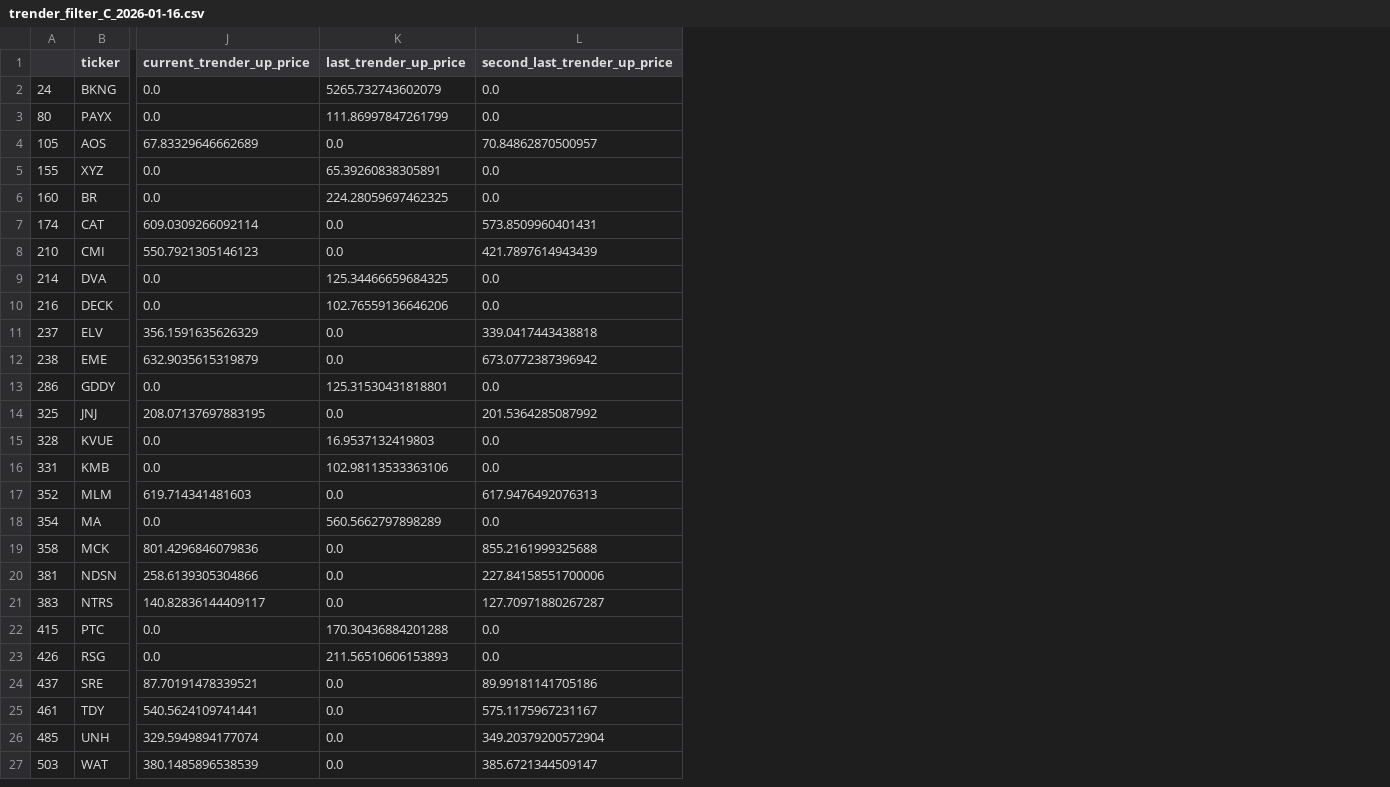
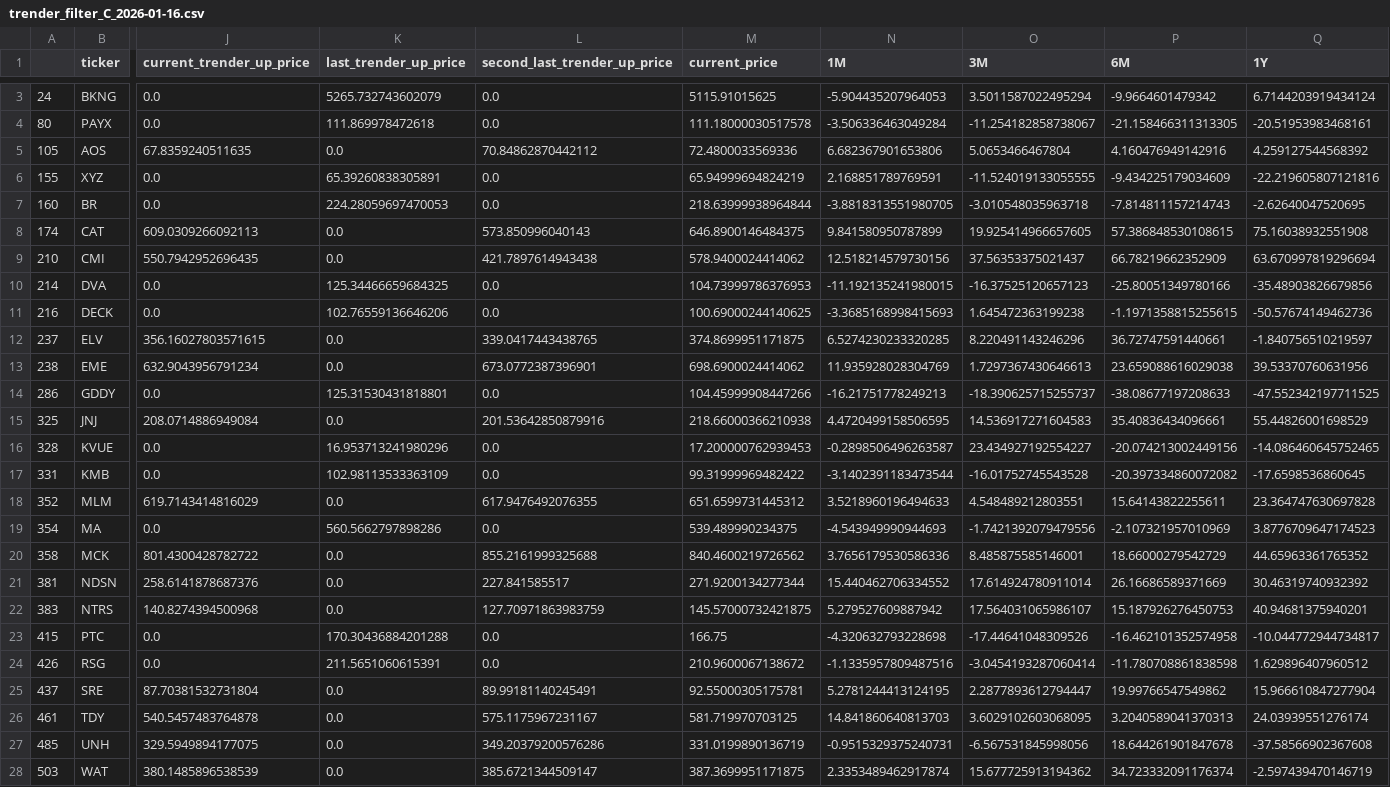
Before and after one commit to kckwok/rs-log, a CSV file: output/trender_filter_C_2026-01-16.csv, drawn as a sheet; only a part is shown, gaps mark what is left out; addresses are those after the commit; the diff covers the shown part only; the diff names each change by its address in the sheet, - before the commit and + after, or states it on an @@ line.

```diff
--- a/output/trender_filter_C_2026-01-16.csv
+++ b/output/trender_filter_C_2026-01-16.csv
+column M (current_price), rows 3-28: 5115.91015625 | 111.18000030517578 | 72.4800033569336 | 65.94999694824219 | 218.63999938964844 | 646.8900146484375 | 578.9400024414062 | 104.73999786376953 | 100.69000244140625 | 374.8699951171875 | 698.6900024414062 | 104.45999908447266 | 218.66000366210938 | 17.200000762939453 | 99.31999969482422 | 651.6599731445312 | 539.489990234375 | 840.4600219726562 | 271.9200134277344 | 145.57000732421875 | 166.75 | 210.9600067138672 | 92.55000305175781 | 581.719970703125 | 331.0199890136719 | 387.3699951171875
+column N (1M), rows 3-28: -5.904435207964053 | -3.506336463049284 | 6.682367901653806 | 2.168851789769591 | -3.8818313551980705 | 9.841580950787899 | 12.518214579730156 | -11.192135241980015 | -3.3685168998415693 | 6.5274230233320285 | 11.935928028304769 | -16.21751778249213 | 4.4720499158506595 | -0.2898506496263587 | -3.1402391183473544 | 3.5218960196494633 | -4.543949990944693 | 3.7656179530586336 | 15.440462706334552 | 5.279527609887942 | -4.320632793228698 | -1.1335957809487516 | 5.2781244413124195 | 14.841860640813703 | -0.9515329375240731 | 2.3353489462917874
+column O (3M), rows 3-28: 3.5011587022495294 | -11.254182858738067 | 5.0653466467804 | -11.524019133055555 | -3.010548035963718 | 19.925414966657605 | 37.56353375021437 | -16.37525120657123 | 1.645472363199238 | 8.220491143246296 | 1.7297367430646613 | -18.390625715255737 | 14.536917271604583 | 23.434927192554227 | -16.01752745543528 | 4.548489212803551 | -1.7421392079479556 | 8.485875585146001 | 17.614924780911014 | 17.564031065986107 | -17.44641048309526 | -3.0454193287060414 | 2.2877893612794447 | 3.6029102603068095 | -6.567531845998056 | 15.677725913194362
+column P (6M), rows 3-28: -9.9664601479342 | -21.158466311313305 | 4.160476949142916 | -9.434225179034609 | -7.814811157214743 | 57.386848530108615 | 66.78219662352909 | -25.80051349780166 | -1.1971358815255615 | 36.72747591440661 | 23.659088616029038 | -38.08677197208633 | 35.40836434096661 | -20.074213002449156 | -20.397334860072082 | 15.64143822255611 | -2.107321957010969 | 18.66000279542729 | 26.16686589371669 | 15.187926276450753 | -16.462101352574958 | -11.780708861838598 | 19.99766547549862 | 3.2040589041370313 | 18.644261901847678 | 34.723332091176374
+column Q (1Y), rows 3-28: 6.7144203919434124 | -20.51953983468161 | 4.259127544568392 | -22.219605807121816 | -2.62640047520695 | 75.16038932551908 | 63.670997819296694 | -35.48903826679856 | -50.57674149462736 | -1.840756510219597 | 39.53370760631956 | -47.552342197711525 | 55.44826001698529 | -14.086460645752465 | -17.6598536860645 | 23.364747630697828 | 3.8776709647174523 | 44.65963361765352 | 30.46319740932392 | 40.94681375940201 | -10.044772944734817 | 1.629896407960512 | 15.966610847277904 | 24.03939551276174 | -37.58566902367608 | -2.597439470146719
-K4 (last_trender_up_price): 111.86997847261799
+K4 (last_trender_up_price): 111.869978472618
-J5 (current_trender_up_price): 67.83329646662689
+J5 (current_trender_up_price): 67.8359240511635
-L5 (second_last_trender_up_price): 70.84862870500957
+L5 (second_last_trender_up_price): 70.84862870442112
-K7 (last_trender_up_price): 224.28059697462325
+K7 (last_trender_up_price): 224.28059697470053
-J8 (current_trender_up_price): 609.0309266092114
+J8 (current_trender_up_price): 609.0309266092113
-L8 (second_last_trender_up_price): 573.8509960401431
+L8 (second_last_trender_up_price): 573.850996040143
-J9 (current_trender_up_price): 550.7921305146123
+J9 (current_trender_up_price): 550.7942952696435
-L9 (second_last_trender_up_price): 421.7897614943439
+L9 (second_last_trender_up_price): 421.7897614943438
-J12 (current_trender_up_price): 356.1591635626329
+J12 (current_trender_up_price): 356.16027803571615
-L12 (second_last_trender_up_price): 339.0417443438818
+L12 (second_last_trender_up_price): 339.0417443438765
-J13 (current_trender_up_price): 632.9035615319879
+J13 (current_trender_up_price): 632.9043956791234
-L13 (second_last_trender_up_price): 673.0772387396942
+L13 (second_last_trender_up_price): 673.0772387396901
-J15 (current_trender_up_price): 208.07137697883195
+J15 (current_trender_up_price): 208.0714886949084
-L15 (second_last_trender_up_price): 201.5364285087992
+L15 (second_last_trender_up_price): 201.53642850879916
-K16 (last_trender_up_price): 16.9537132419803
+K16 (last_trender_up_price): 16.953713241980296
-K17 (last_trender_up_price): 102.98113533363106
+K17 (last_trender_up_price): 102.98113533363109
-J18 (current_trender_up_price): 619.714341481603
+J18 (current_trender_up_price): 619.7143414816029
-L18 (second_last_trender_up_price): 617.9476492076313
+L18 (second_last_trender_up_price): 617.9476492076355
-K19 (last_trender_up_price): 560.5662797898289
+K19 (last_trender_up_price): 560.5662797898286
-J20 (current_trender_up_price): 801.4296846079836
+J20 (current_trender_up_price): 801.4300428782722
-J21 (current_trender_up_price): 258.6139305304866
+J21 (current_trender_up_price): 258.6141878687376
-L21 (second_last_trender_up_price): 227.84158551700006
+L21 (second_last_trender_up_price): 227.841585517
-J22 (current_trender_up_price): 140.82836144409117
+J22 (current_trender_up_price): 140.8274394500968
-L22 (second_last_trender_up_price): 127.70971880267287
+L22 (second_last_trender_up_price): 127.70971863983759
-K24 (last_trender_up_price): 211.56510606153893
+K24 (last_trender_up_price): 211.5651060615391
-J25 (current_trender_up_price): 87.70191478339521
+J25 (current_trender_up_price): 87.70381532731804
-L25 (second_last_trender_up_price): 89.99181141705186
+L25 (second_last_trender_up_price): 89.99181140245491
-J26 (current_trender_up_price): 540.5624109741441
+J26 (current_trender_up_price): 540.5457483764878
-J27 (current_trender_up_price): 329.5949894177074
+J27 (current_trender_up_price): 329.5949894177075
-L27 (second_last_trender_up_price): 349.20379200572904
+L27 (second_last_trender_up_price): 349.20379200576286
```
Also changed, not shown: 1 added row elsewhere in this file, output/eileens_A_list_2026-01-16.csv, output/rs_stocks_20260116.csv, 8 other files.
